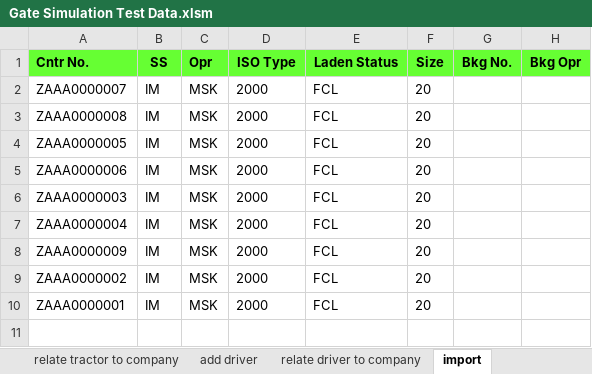
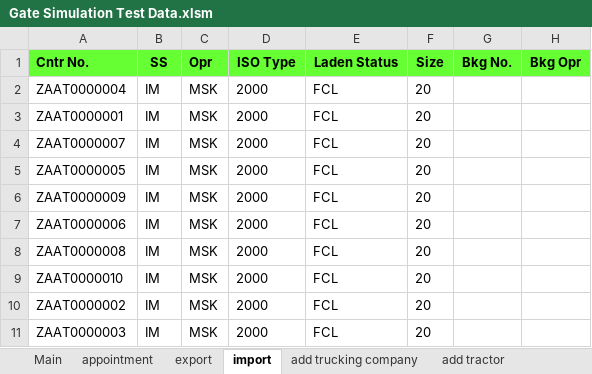
Before and after one commit to zandraetorma/Gate-Simulation, an Excel workbook: Test Data/Gate Simulation Test Data.xlsm, sheet import, drawn as a sheet; values as stored, in another font and other column widths than the file's, no borders; addresses are those after the commit; the diff names each change by its address in the sheet, - before the commit and + after, or states it on an @@ line.

```diff
--- a/Test Data/Gate Simulation Test Data.xlsm (sheet import)
+++ b/Test Data/Gate Simulation Test Data.xlsm (sheet import)
+sheet tab: appointment
+sheet tab: export
-A2 (Cntr No.): ZAAA0000007
+A2 (Cntr No.): ZAAT0000004
-A3 (Cntr No.): ZAAA0000008
+A3 (Cntr No.): ZAAT0000001
+row 4: ZAAT0000007 | IM | MSK | 2000 | FCL | 20
-A5 (Cntr No.): ZAAA0000005
+A5 (Cntr No.): ZAAT0000005
-A6 (Cntr No.): ZAAA0000006
+A6 (Cntr No.): ZAAT0000009
-A7 (Cntr No.): ZAAA0000003
+A7 (Cntr No.): ZAAT0000006
-A8 (Cntr No.): ZAAA0000004
+A8 (Cntr No.): ZAAT0000008
-A9 (Cntr No.): ZAAA0000009
+A9 (Cntr No.): ZAAT0000010
-A10 (Cntr No.): ZAAA0000002
+A10 (Cntr No.): ZAAT0000002
-A11 (Cntr No.): ZAAA0000001
+A11 (Cntr No.): ZAAT0000003
```
Also changed, not shown: sheet Main, sheet add driver, sheet relate tractor to company, sheet relate driver to company, sheet add tractor, sheet add trucking company, other sheet tabs, charts or pictures, 11 other files.
